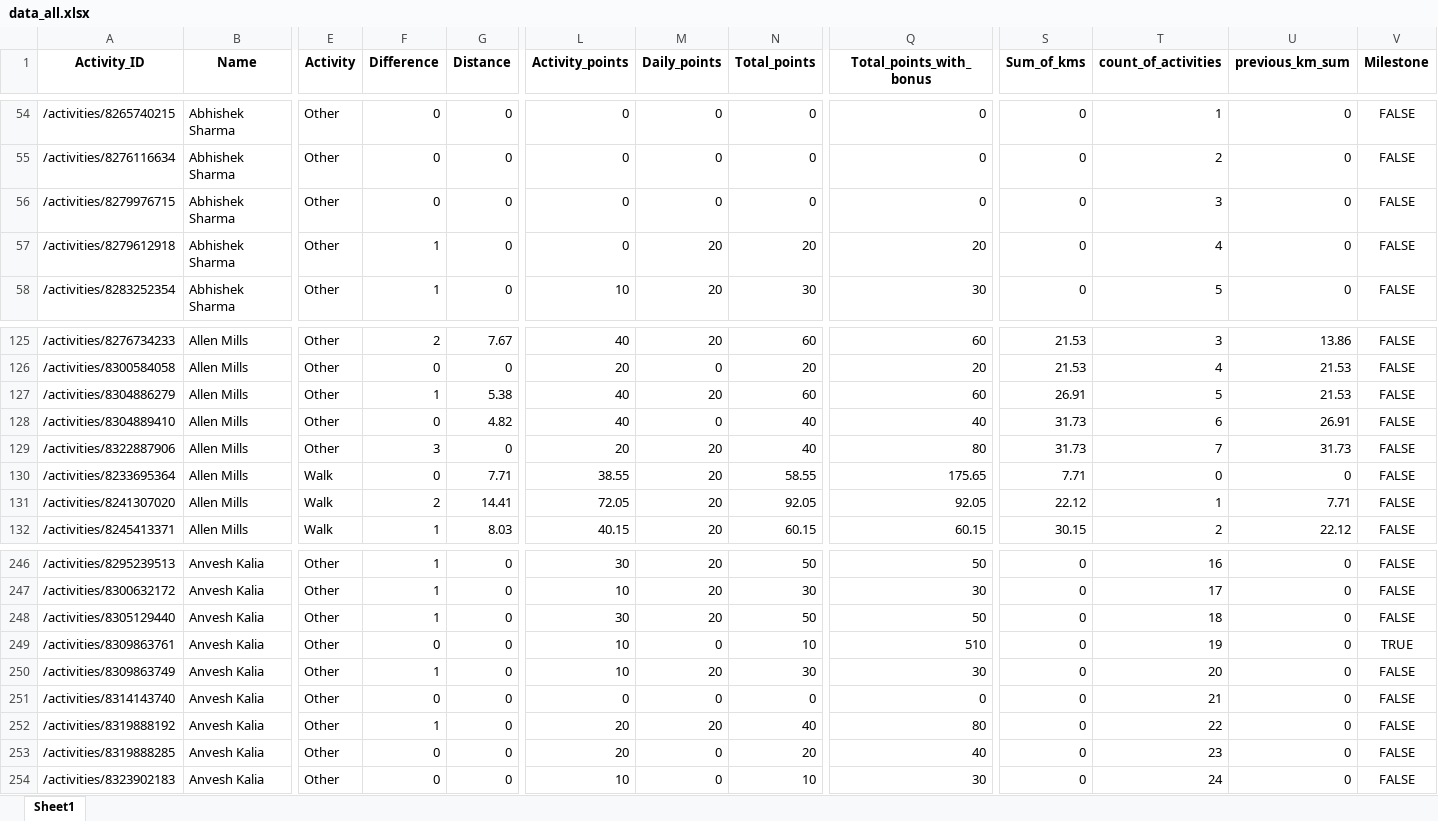
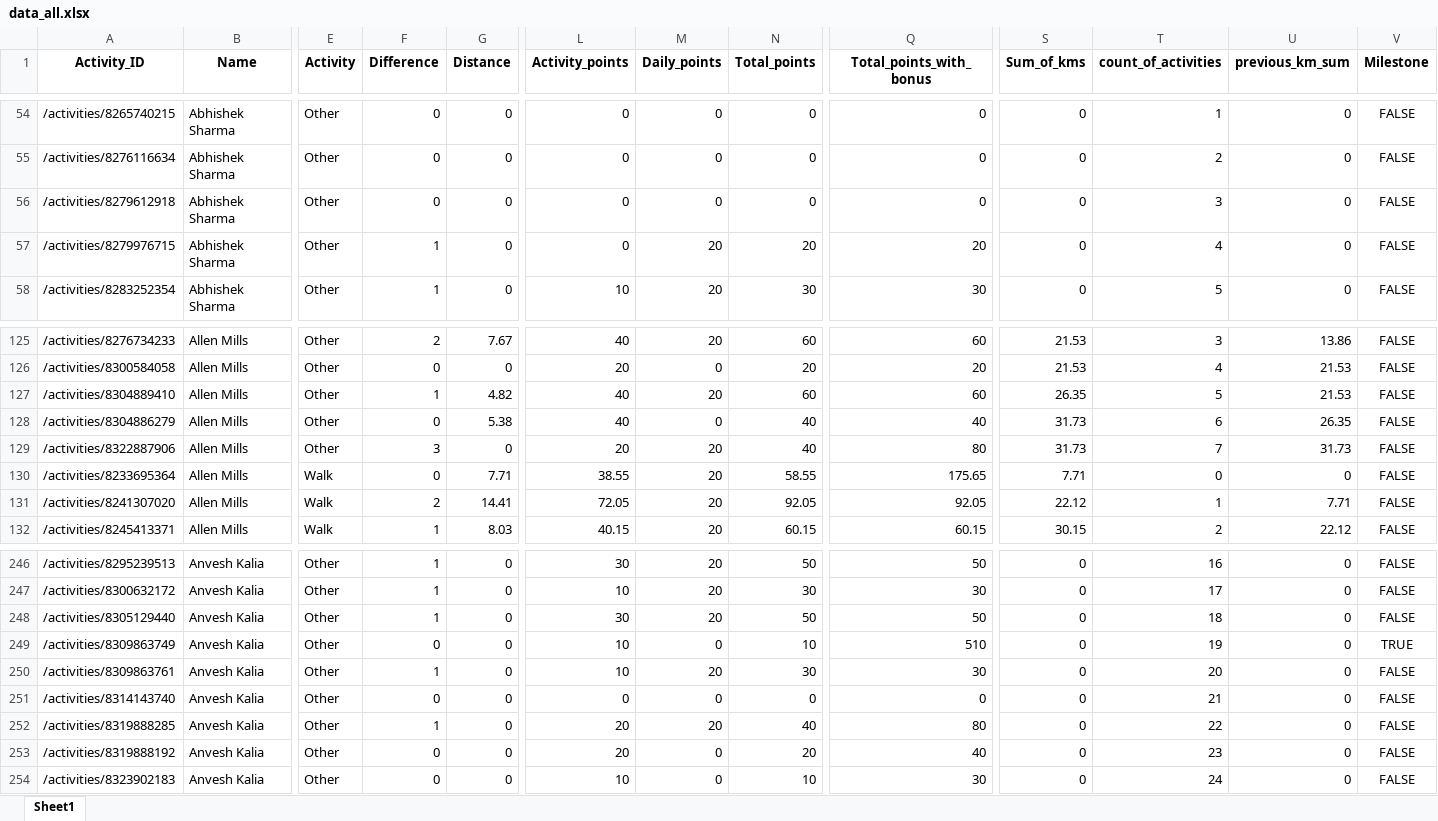
Before and after one commit to IvanaKovacova/fitness_app, an Excel workbook: data/data_all.xlsx, sheet Sheet1, drawn as a sheet; only a part is shown, gaps mark what is left out; values as stored, in another font and other column widths than the file's, no borders; removed rows and columns are numbered as before the commit, all else as after; rows hold the shown columns only; the diff covers the shown part only; the diff names each change by its address in the sheet, - before the commit and + after, or states it on an @@ line.

```diff
--- a/data/data_all.xlsx (sheet Sheet1)
+++ b/data/data_all.xlsx (sheet Sheet1)
-row 56: /activities/8279976715 | Abhishek Sharma | Other | 0 | 0 | 0 | 0 | 0 | 0 | 0 | 3 | 0 | FALSE
-F56 (Difference): 1
+F56 (Difference): 0
-M56 (Daily_points): 20
+M56 (Daily_points): 0
-N56 (Total_points): 20
+N56 (Total_points): 0
-Q56 (Total_points_with_bonus): 20
+Q56 (Total_points_with_bonus): 0
-T56 (count_of_activities): 4
+T56 (count_of_activities): 3
+row 57: /activities/8279976715 | Abhishek Sharma | Other | 1 | 0 | 0 | 20 | 20 | 20 | 0 | 4 | 0 | FALSE
-row 127: /activities/8304886279 | Allen Mills | Other | 1 | 5.38 | 40 | 20 | 60 | 60 | 26.91 | 5 | 21.53 | FALSE
-F127 (Difference): 0
+F127 (Difference): 1
-M127 (Daily_points): 0
+M127 (Daily_points): 20
-N127 (Total_points): 40
+N127 (Total_points): 60
-Q127 (Total_points_with_bonus): 40
+Q127 (Total_points_with_bonus): 60
-S127 (Sum_of_kms): 31.73
+S127 (Sum_of_kms): 26.35
-T127 (count_of_activities): 6
+T127 (count_of_activities): 5
-U127 (previous_km_sum): 26.91
+U127 (previous_km_sum): 21.53
+row 128: /activities/8304886279 | Allen Mills | Other | 0 | 5.38 | 40 | 0 | 40 | 40 | 31.73 | 6 | 26.35 | FALSE
-row 249: /activities/8309863761 | Anvesh Kalia | Other | 0 | 0 | 10 | 0 | 10 | 510 | 0 | 19 | 0 | TRUE
-F249 (Difference): 1
+F249 (Difference): 0
-M249 (Daily_points): 20
+M249 (Daily_points): 0
-N249 (Total_points): 30
+N249 (Total_points): 10
-Q249 (Total_points_with_bonus): 30
+Q249 (Total_points_with_bonus): 510
-T249 (count_of_activities): 20
+T249 (count_of_activities): 19
-V249 (Milestone): FALSE
+V249 (Milestone): TRUE
+row 250: /activities/8309863761 | Anvesh Kalia | Other | 1 | 0 | 10 | 20 | 30 | 30 | 0 | 20 | 0 | FALSE
-row 252: /activities/8319888192 | Anvesh Kalia | Other | 1 | 0 | 20 | 20 | 40 | 80 | 0 | 22 | 0 | FALSE
-F252 (Difference): 0
+F252 (Difference): 1
-M252 (Daily_points): 0
+M252 (Daily_points): 20
-N252 (Total_points): 20
+N252 (Total_points): 40
-Q252 (Total_points_with_bonus): 40
+Q252 (Total_points_with_bonus): 80
-T252 (count_of_activities): 23
+T252 (count_of_activities): 22
+row 253: /activities/8319888192 | Anvesh Kalia | Other | 0 | 0 | 20 | 0 | 20 | 40 | 0 | 23 | 0 | FALSE
```
Also changed, not shown: 2 added rows, 2 removed rows and 88 edited cells elsewhere in this sheet, 1 other file.
